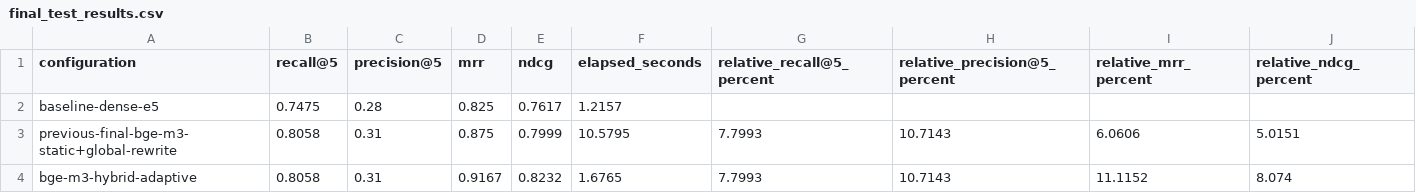
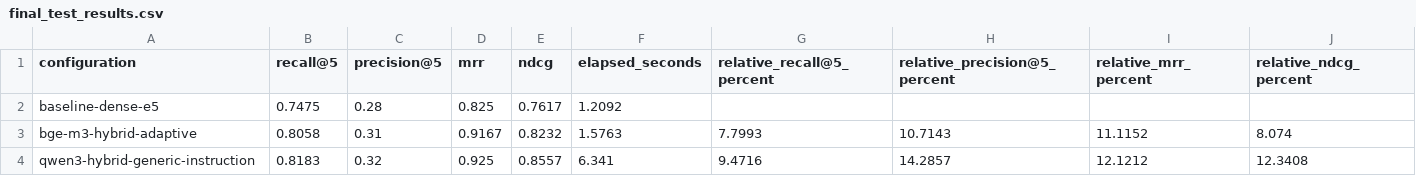
Before and after one commit to ihnatenko-oleksii/Retrieval-System, a CSV file: docs/retrieval_results/final_test_results.csv, drawn as a sheet.

```diff
--- a/docs/retrieval_results/final_test_results.csv
+++ b/docs/retrieval_results/final_test_results.csv
@@ -1,4 +1,4 @@
 configuration,recall@5,precision@5,mrr,ndcg,elapsed_seconds,relative_recall@5_percent,relative_precision@5_percent,relative_mrr_percent,relative_ndcg_percent
-baseline-dense-e5,0.7475,0.28,0.825,0.7617,1.2157,,,,
-previous-final-bge-m3-static+global-rewrite,0.8058,0.31,0.875,0.7999,10.5795,7.7993,10.7143,6.0606,5.0151
-bge-m3-hybrid-adaptive,0.8058,0.31,0.9167,0.8232,1.6765,7.7993,10.7143,11.1152,8.074
+baseline-dense-e5,0.7475,0.28,0.825,0.7617,1.2092,,,,
+bge-m3-hybrid-adaptive,0.8058,0.31,0.9167,0.8232,1.5763,7.7993,10.7143,11.1152,8.074
+qwen3-hybrid-generic-instruction,0.8183,0.32,0.925,0.8557,6.341,9.4716,14.2857,12.1212,12.3408
```
Also changed, not shown: docs/retrieval_results/test_results.csv, 38 other files.
